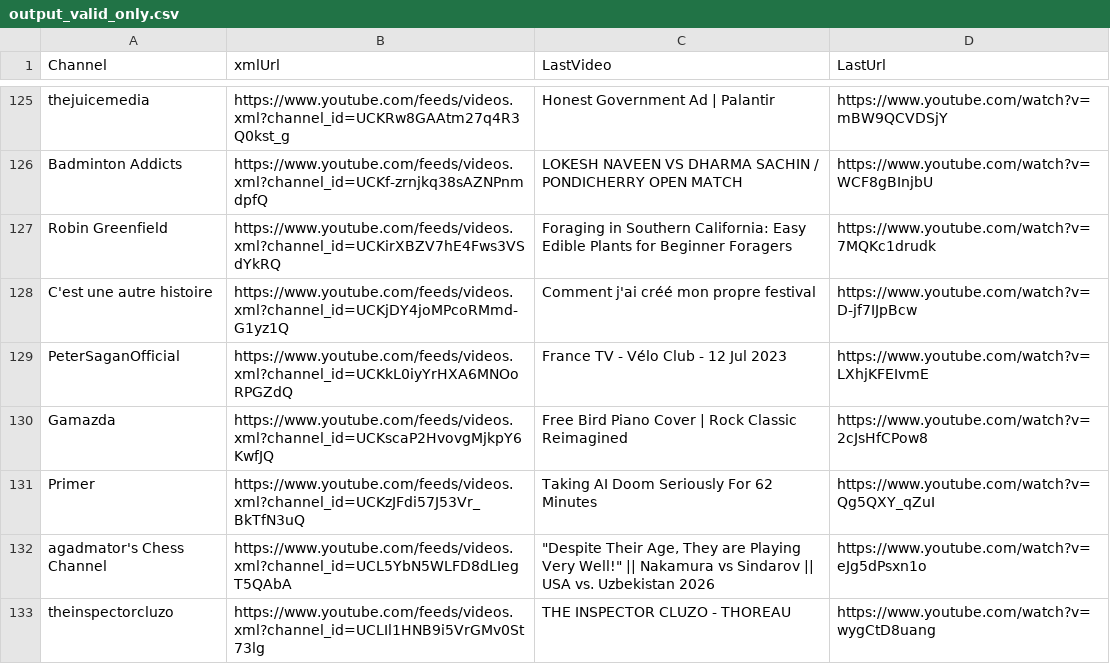
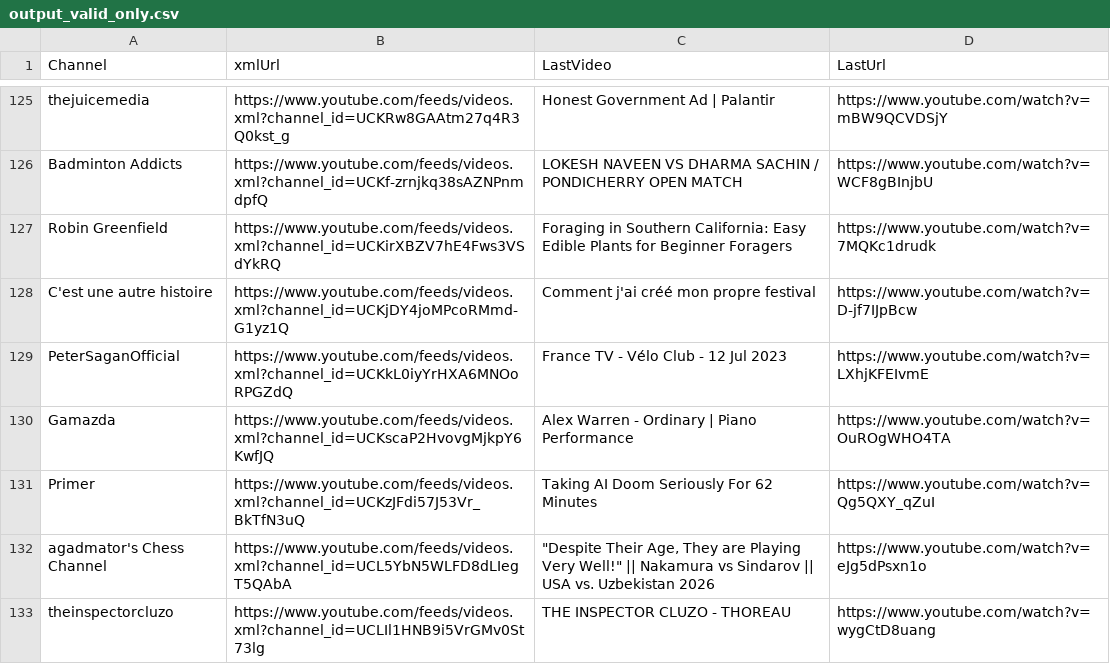
Before and after one commit to MaximeHoldener/check_videos, a CSV file: output_valid_only.csv, drawn as a sheet; only a part is shown, gaps mark what is left out; the diff covers the shown part only.

```diff
--- a/output_valid_only.csv
+++ b/output_valid_only.csv
@@ -129,3 +129,3 @@ C'est une autre histoire,https://www.youtube.com/feeds/videos.xml?channel_id=UCK
 PeterSaganOfficial,https://www.youtube.com/feeds/videos.xml?channel_id=UCKkL0iyYrHXA6MNOoRPGZdQ,France TV - Vélo Club - 12 Jul 2023,https://www.youtube.com/watch?v=LXhjKFEIvmE
-Gamazda,https://www.youtube.com/feeds/videos.xml?channel_id=UCKscaP2HvovgMjkpY6KwfJQ,Free Bird Piano Cover | Rock Classic Reimagined,https://www.youtube.com/watch?v=2cJsHfCPow8
+Gamazda,https://www.youtube.com/feeds/videos.xml?channel_id=UCKscaP2HvovgMjkpY6KwfJQ,Alex Warren - Ordinary | Piano Performance,https://www.youtube.com/watch?v=OuROgWHO4TA
 Primer,https://www.youtube.com/feeds/videos.xml?channel_id=UCKzJFdi57J53Vr_BkTfN3uQ,Taking AI Doom Seriously For 62 Minutes,https://www.youtube.com/watch?v=Qg5QXY_qZuI
```
Also changed, not shown: 64 edited cells elsewhere in this file, 1 other file.
